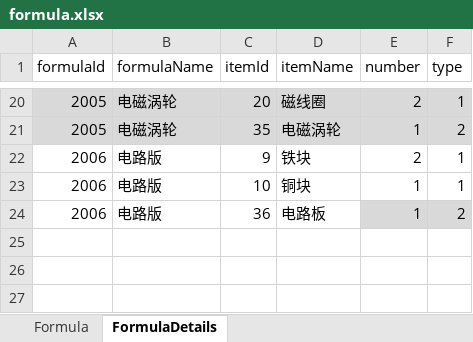
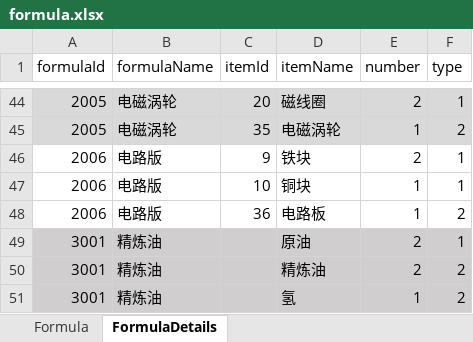
Before and after one commit to trarck/nodeapp, an Excel workbook: DysonSphere/excels/formula.xlsx, sheet FormulaDetails, drawn as a sheet; only a part is shown, gaps mark what is left out; values as stored, in another font and other column widths than the file's, no borders; addresses are those after the commit; the diff covers the shown part only; the diff names each change by its address in the sheet, - before the commit and + after, or states it on an @@ line.

```diff
--- a/DysonSphere/excels/formula.xlsx (sheet FormulaDetails)
+++ b/DysonSphere/excels/formula.xlsx (sheet FormulaDetails)
-E48:F48 fill: #D9D9D9
+E48:F48 fill: none
+row 49: 3001 | 精炼油 |  | 原油 | 2 | 1
+row 50: 3001 | 精炼油 |  | 精炼油 | 2 | 2
+row 51: 3001 | 精炼油 |  | 氢 | 1 | 2
```
Also changed, not shown: 24 added rows and 2 edited cells elsewhere in this sheet, sheet Formula.
